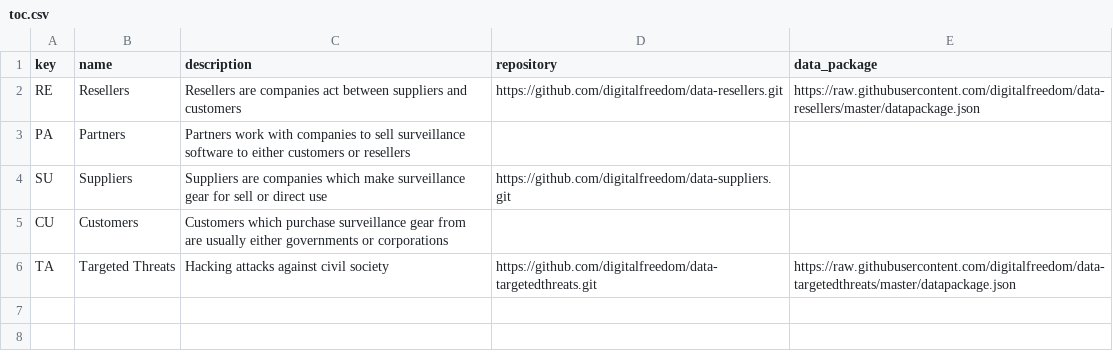
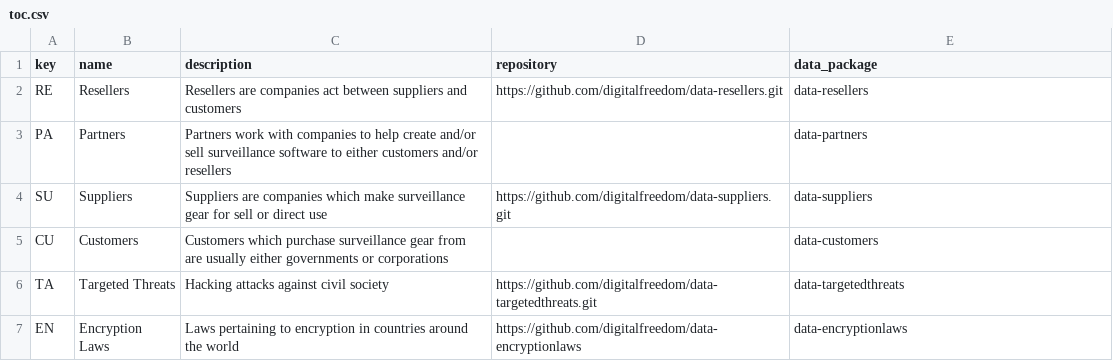
Before and after one commit to digitalfreedom/data-toc, a CSV file: toc.csv, drawn as a sheet.

Commit message:
updated data

```diff
--- a/toc.csv
+++ b/toc.csv
@@ -1,6 +1,7 @@
 key,name,description,repository,data_package
-RE,Resellers,Resellers are companies act between suppliers and customers,https://github.com/digitalfreedom/data-resellers.git,https://raw.githubusercontent.com/digitalfreedom/data-resellers/master/datapackage.json
-PA,Partners,Partners work with companies to sell surveillance software to either customers or resellers,,
-SU,Suppliers,Suppliers are companies which make surveillance gear for sell or direct use,https://github.com/digitalfreedom/data-suppliers.git,
-CU,Customers,Customers which purchase surveillance gear from are usually either governments or corporations,,
-TA,Targeted Threats,Hacking attacks against civil society,https://github.com/digitalfreedom/data-targetedthreats.git,https://raw.githubusercontent.com/digitalfreedom/data-targetedthreats/master/datapackage.json
+RE,Resellers,Resellers are companies act between suppliers and customers,https://github.com/digitalfreedom/data-resellers.git,data-resellers
+PA,Partners,Partners work with companies to help create and/or sell surveillance software to either customers and/or resellers,,data-partners
+SU,Suppliers,Suppliers are companies which make surveillance gear for sell or direct use,https://github.com/digitalfreedom/data-suppliers.git,data-suppliers
+CU,Customers,Customers which purchase surveillance gear from are usually either governments or corporations,,data-customers
+TA,Targeted Threats,Hacking attacks against civil society,https://github.com/digitalfreedom/data-targetedthreats.git,data-targetedthreats
+EN,Encryption Laws,Laws pertaining to encryption in countries around the world,https://github.com/digitalfreedom/data-encryptionlaws,data-encryptionlaws
```
